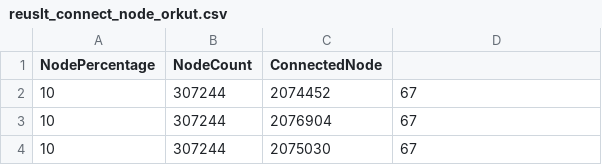
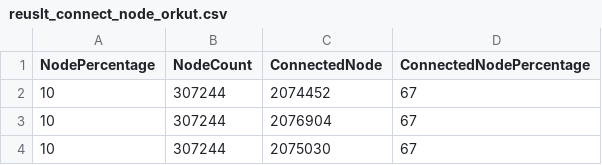
Before and after one commit to danganhvu1998/thesis_page_rank, a CSV file: exp_data/reuslt_connect_node_orkut.csv, drawn as a sheet; only a part is shown.

```diff
--- a/exp_data/reuslt_connect_node_orkut.csv
+++ b/exp_data/reuslt_connect_node_orkut.csv
@@ -1,2 +1,2 @@
-NodePercentage,NodeCount,ConnectedNode
+NodePercentage,NodeCount,ConnectedNode,ConnectedNodePercentage
 10,307244,2074452,67
```
Also changed, not shown: exp_data/reuslt_connect_node_soc.csv, 2 other files.
